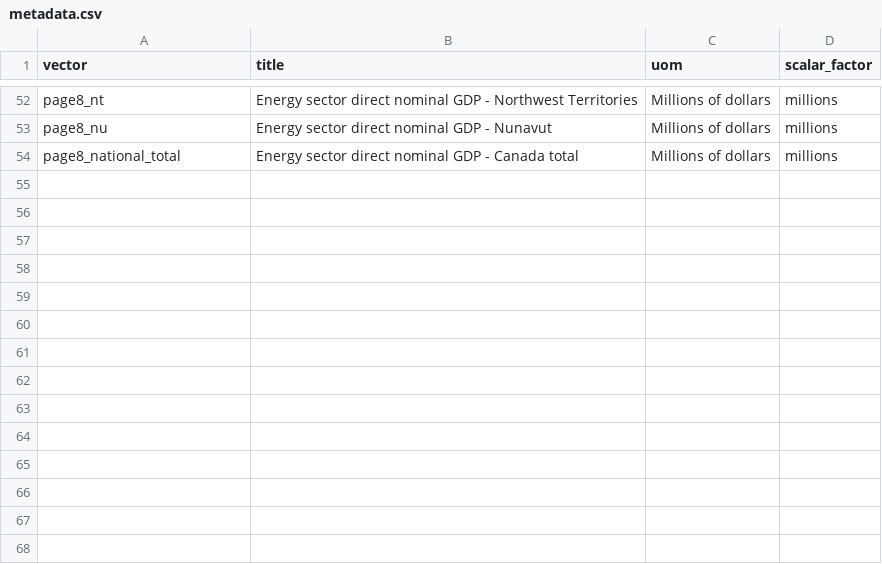
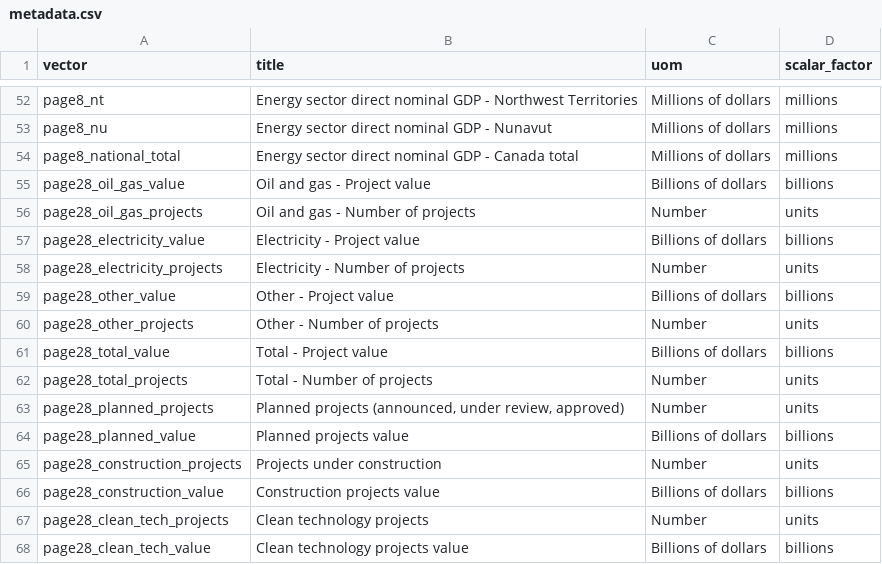
Before and after one commit to PierreNelson/NRCan_Energy_Fact_Book, a CSV file: public/data/metadata.csv, drawn as a sheet; only a part is shown, gaps mark what is left out.

```diff
--- a/public/data/metadata.csv
+++ b/public/data/metadata.csv
@@ -54 +54,15 @@ page8_nu,Energy sector direct nominal GDP - Nunavut,Millions of dollars,millions
 page8_national_total,Energy sector direct nominal GDP - Canada total,Millions of dollars,millions
+page28_oil_gas_value,Oil and gas - Project value,Billions of dollars,billions
+page28_oil_gas_projects,Oil and gas - Number of projects,Number,units
+page28_electricity_value,Electricity - Project value,Billions of dollars,billions
+page28_electricity_projects,Electricity - Number of projects,Number,units
+page28_other_value,Other - Project value,Billions of dollars,billions
+page28_other_projects,Other - Number of projects,Number,units
+page28_total_value,Total - Project value,Billions of dollars,billions
+page28_total_projects,Total - Number of projects,Number,units
+page28_planned_projects,"Planned projects (announced, under review, approved)",Number,units
+page28_planned_value,Planned projects value,Billions of dollars,billions
+page28_construction_projects,Projects under construction,Number,units
+page28_construction_value,Construction projects value,Billions of dollars,billions
+page28_clean_tech_projects,Clean technology projects,Number,units
+page28_clean_tech_value,Clean technology projects value,Billions of dollars,billions
```
Also changed, not shown: public/data/data.csv, 17 other files.
